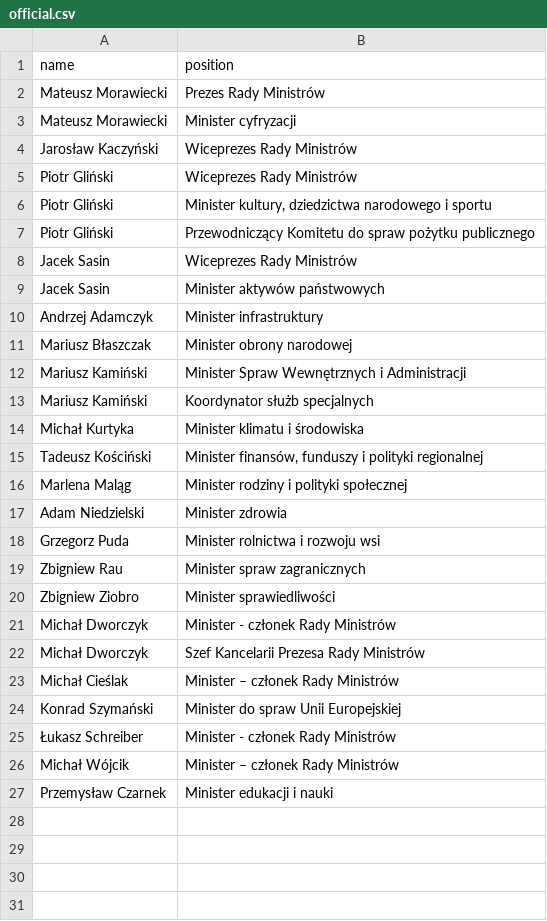
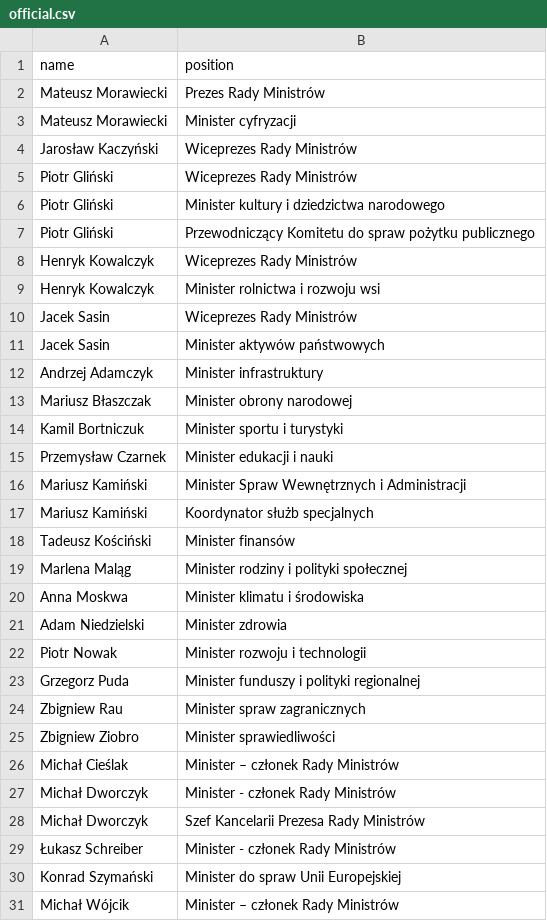
Before and after one commit to every-politician-scrapers/poland-cabinet, a CSV file: data/official.csv, drawn as a sheet.

```diff
--- a/data/official.csv
+++ b/data/official.csv
@@ -5,4 +5,6 @@ Jarosław Kaczyński,Wiceprezes Rady Ministrów
 Piotr Gliński,Wiceprezes Rady Ministrów
-Piotr Gliński,"Minister kultury, dziedzictwa narodowego i sportu"
+Piotr Gliński,Minister kultury i dziedzictwa narodowego
 Piotr Gliński,Przewodniczący Komitetu do spraw pożytku publicznego
+Henryk Kowalczyk,Wiceprezes Rady Ministrów
+Henryk Kowalczyk,Minister rolnictwa i rozwoju wsi
 Jacek Sasin,Wiceprezes Rady Ministrów
@@ -11,17 +13,19 @@ Andrzej Adamczyk,Minister infrastruktury
 Mariusz Błaszczak,Minister obrony narodowej
+Kamil Bortniczuk,Minister sportu i turystyki
+Przemysław Czarnek,Minister edukacji i nauki
 Mariusz Kamiński,Minister Spraw Wewnętrznych i Administracji
 Mariusz Kamiński,Koordynator służb specjalnych
-Michał Kurtyka,Minister klimatu i środowiska
-Tadeusz Kościński,"Minister finansów, funduszy i polityki regionalnej"
+Tadeusz Kościński,Minister finansów
 Marlena Maląg,Minister rodziny i polityki społecznej
+Anna Moskwa,Minister klimatu i środowiska
 Adam Niedzielski,Minister zdrowia
-Grzegorz Puda,Minister rolnictwa i rozwoju wsi
+Piotr Nowak,Minister rozwoju i technologii
+Grzegorz Puda,Minister funduszy i polityki regionalnej
 Zbigniew Rau,Minister spraw zagranicznych
 Zbigniew Ziobro,Minister sprawiedliwości
+Michał Cieślak,Minister – członek Rady Ministrów
 Michał Dworczyk,Minister - członek Rady Ministrów
 Michał Dworczyk,Szef Kancelarii Prezesa Rady Ministrów
-Michał Cieślak,Minister – członek Rady Ministrów
+Łukasz Schreiber,Minister - członek Rady Ministrów
 Konrad Szymański,Minister do spraw Unii Europejskiej
-Łukasz Schreiber,Minister - członek Rady Ministrów
 Michał Wójcik,Minister – członek Rady Ministrów
-Przemysław Czarnek,Minister edukacji i nauki
```
Also changed, not shown: data/wikidata.csv, 6 other files.
